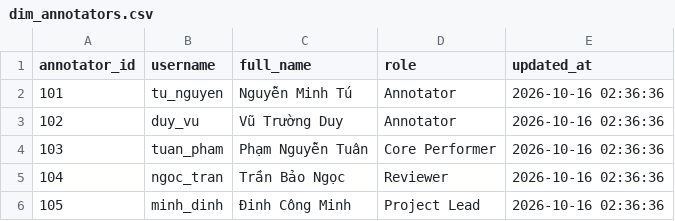
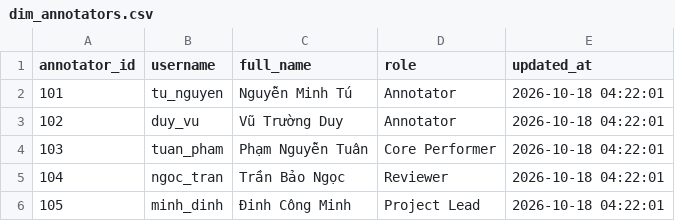
Before and after one commit to nolanminhdinh/auto-annotation-reporter, a CSV file: powerbi/data/dim_annotators.csv, drawn as a sheet.

```diff
--- a/powerbi/data/dim_annotators.csv
+++ b/powerbi/data/dim_annotators.csv
@@ -1,6 +1,6 @@
 annotator_id,username,full_name,role,updated_at
-101,tu_nguyen,Nguyễn Minh Tú,Annotator,2026-10-16 02:36:36
-102,duy_vu,Vũ Trường Duy,Annotator,2026-10-16 02:36:36
-103,tuan_pham,Phạm Nguyễn Tuân,Core Performer,2026-10-16 02:36:36
-104,ngoc_tran,Trần Bảo Ngọc,Reviewer,2026-10-16 02:36:36
-105,minh_dinh,Đinh Công Minh,Project Lead,2026-10-16 02:36:36
+101,tu_nguyen,Nguyễn Minh Tú,Annotator,2026-10-18 04:22:01
+102,duy_vu,Vũ Trường Duy,Annotator,2026-10-18 04:22:01
+103,tuan_pham,Phạm Nguyễn Tuân,Core Performer,2026-10-18 04:22:01
+104,ngoc_tran,Trần Bảo Ngọc,Reviewer,2026-10-18 04:22:01
+105,minh_dinh,Đinh Công Minh,Project Lead,2026-10-18 04:22:01
```
Also changed, not shown: powerbi/data/dim_jobs.csv, 10 other files.
